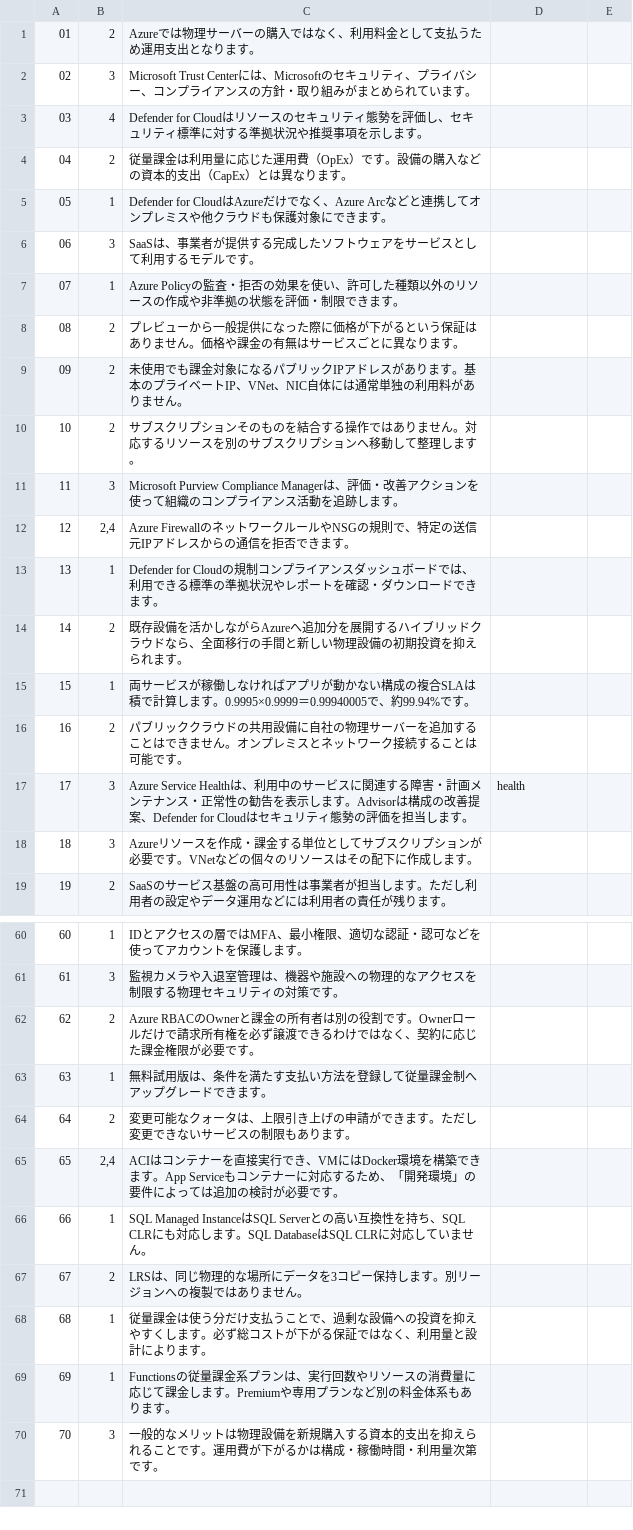
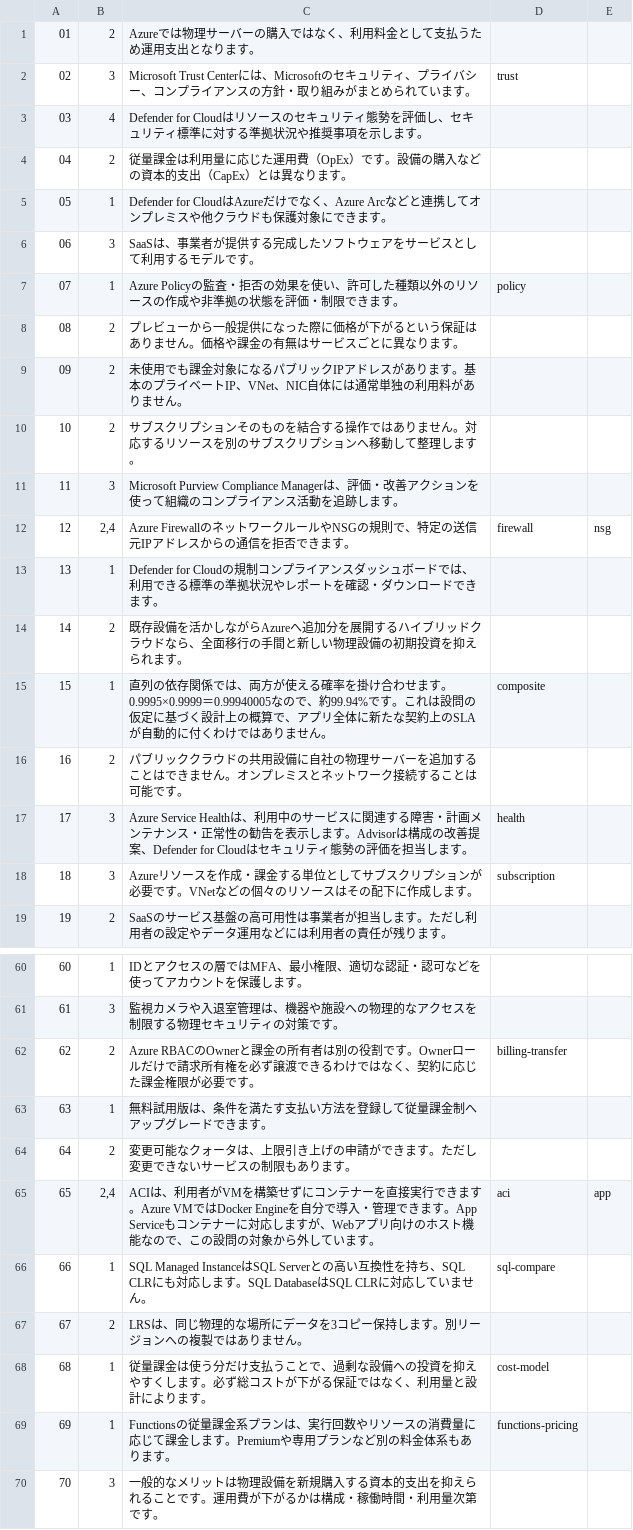
Before and after one commit to kosukechun/az-900demy, a TSV file: data/answers-Q2.tsv, drawn as a sheet; only a part is shown, gaps mark what is left out; the diff covers the shown part only.

```diff
--- a/data/answers-Q2.tsv
+++ b/data/answers-Q2.tsv
@@ -1,3 +1,3 @@
 01|2|Azureでは物理サーバーの購入ではなく、利用料金として支払うため運用支出となります。
-02|3|Microsoft Trust Centerには、Microsoftのセキュリティ、プライバシー、コンプライアンスの方針・取り組みがまとめられています。
+02|3|Microsoft Trust Centerには、Microsoftのセキュリティ、プライバシー、コンプライアンスの方針・取り組みがまとめられています。|trust
 03|4|Defender for Cloudはリソースのセキュリティ態勢を評価し、セキュリティ標準に対する準拠状況や推奨事項を示します。
@@ -6,3 +6,3 @@
 06|3|SaaSは、事業者が提供する完成したソフトウェアをサービスとして利用するモデルです。
-07|1|Azure Policyの監査・拒否の効果を使い、許可した種類以外のリソースの作成や非準拠の状態を評価・制限できます。
+07|1|Azure Policyの監査・拒否の効果を使い、許可した種類以外のリソースの作成や非準拠の状態を評価・制限できます。|policy
 08|2|プレビューから一般提供になった際に価格が下がるという保証はありません。価格や課金の有無はサービスごとに異なります。
@@ -11,9 +11,9 @@
 11|3|Microsoft Purview Compliance Managerは、評価・改善アクションを使って組織のコンプライアンス活動を追跡します。
-12|2,4|Azure FirewallのネットワークルールやNSGの規則で、特定の送信元IPアドレスからの通信を拒否できます。
+12|2,4|Azure FirewallのネットワークルールやNSGの規則で、特定の送信元IPアドレスからの通信を拒否できます。|firewall|nsg
 13|1|Defender for Cloudの規制コンプライアンスダッシュボードでは、利用できる標準の準拠状況やレポートを確認・ダウンロードできます。
 14|2|既存設備を活かしながらAzureへ追加分を展開するハイブリッドクラウドなら、全面移行の手間と新しい物理設備の初期投資を抑えられます。
-15|1|両サービスが稼働しなければアプリが動かない構成の複合SLAは積で計算します。0.9995×0.9999＝0.99940005で、約99.94%です。
+15|1|直列の依存関係では、両方が使える確率を掛け合わせます。0.9995×0.9999＝0.99940005なので、約99.94%です。これは設問の仮定に基づく設計上の概算で、アプリ全体に新たな契約上のSLAが自動的に付くわけではありません。|composite
 16|2|パブリッククラウドの共用設備に自社の物理サーバーを追加することはできません。オンプレミスとネットワーク接続することは可能です。
 17|3|Azure Service Healthは、利用中のサービスに関連する障害・計画メンテナンス・正常性の勧告を表示します。Advisorは構成の改善提案、Defender for Cloudはセキュリティ態勢の評価を担当します。|health
-18|3|Azureリソースを作成・課金する単位としてサブスクリプションが必要です。VNetなどの個々のリソースはその配下に作成します。
+18|3|Azureリソースを作成・課金する単位としてサブスクリプションが必要です。VNetなどの個々のリソースはその配下に作成します。|subscription
 19|2|SaaSのサービス基盤の高可用性は事業者が担当します。ただし利用者の設定やデータ運用などには利用者の責任が残ります。
@@ -61,10 +61,10 @@
 61|3|監視カメラや入退室管理は、機器や施設への物理的なアクセスを制限する物理セキュリティの対策です。
-62|2|Azure RBACのOwnerと課金の所有者は別の役割です。Ownerロールだけで請求所有権を必ず譲渡できるわけではなく、契約に応じた課金権限が必要です。
+62|2|Azure RBACのOwnerと課金の所有者は別の役割です。Ownerロールだけで請求所有権を必ず譲渡できるわけではなく、契約に応じた課金権限が必要です。|billing-transfer
 63|1|無料試用版は、条件を満たす支払い方法を登録して従量課金制へアップグレードできます。
 64|2|変更可能なクォータは、上限引き上げの申請ができます。ただし変更できないサービスの制限もあります。
-65|2,4|ACIはコンテナーを直接実行でき、VMにはDocker環境を構築できます。App Serviceもコンテナーに対応するため、「開発環境」の要件によっては追加の検討が必要です。
-66|1|SQL Managed InstanceはSQL Serverとの高い互換性を持ち、SQL CLRにも対応します。SQL DatabaseはSQL CLRに対応していません。
+65|2,4|ACIは、利用者がVMを構築せずにコンテナーを直接実行できます。Azure VMではDocker Engineを自分で導入・管理できます。App Serviceもコンテナーに対応しますが、Webアプリ向けのホスト機能なので、この設問の対象から外しています。|aci|app
+66|1|SQL Managed InstanceはSQL Serverとの高い互換性を持ち、SQL CLRにも対応します。SQL DatabaseはSQL CLRに対応していません。|sql-compare
 67|2|LRSは、同じ物理的な場所にデータを3コピー保持します。別リージョンへの複製ではありません。
-68|1|従量課金は使う分だけ支払うことで、過剰な設備への投資を抑えやすくします。必ず総コストが下がる保証ではなく、利用量と設計によります。
-69|1|Functionsの従量課金系プランは、実行回数やリソースの消費量に応じて課金します。Premiumや専用プランなど別の料金体系もあります。
+68|1|従量課金は使う分だけ支払うことで、過剰な設備への投資を抑えやすくします。必ず総コストが下がる保証ではなく、利用量と設計によります。|cost-model
+69|1|Functionsの従量課金系プランは、実行回数やリソースの消費量に応じて課金します。Premiumや専用プランなど別の料金体系もあります。|functions-pricing
 70|3|一般的なメリットは物理設備を新規購入する資本的支出を抑えられることです。運用費が下がるかは構成・稼働時間・利用量次第です。
```
Also changed, not shown: 4 edited cells elsewhere in this file, data/answers-Q1.tsv, data/answers-Q3.tsv, 21 other files.
